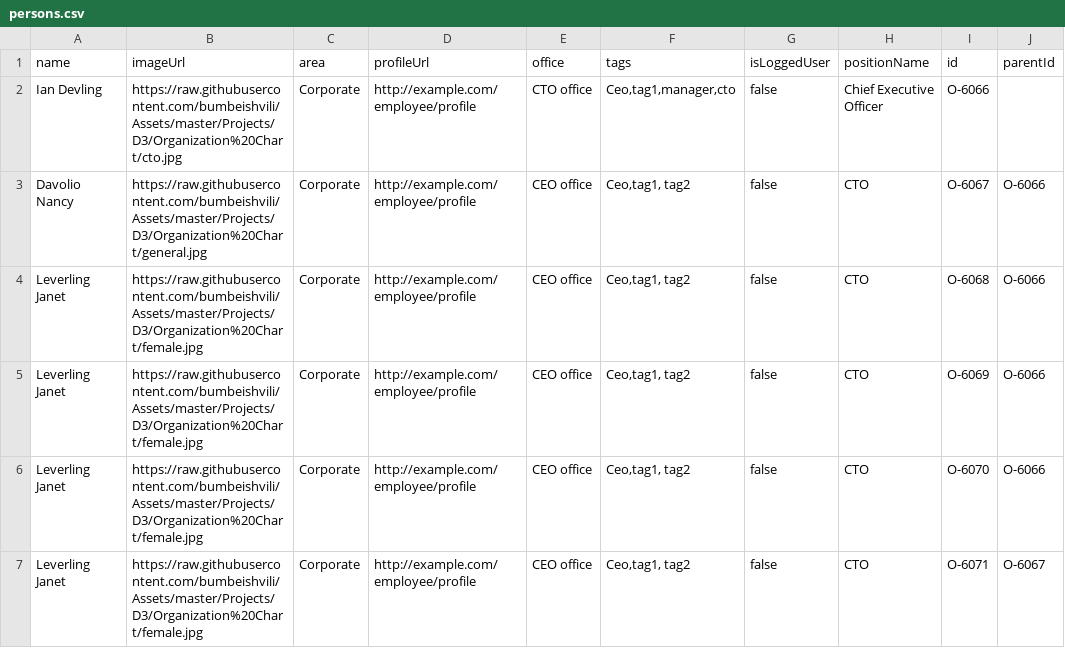
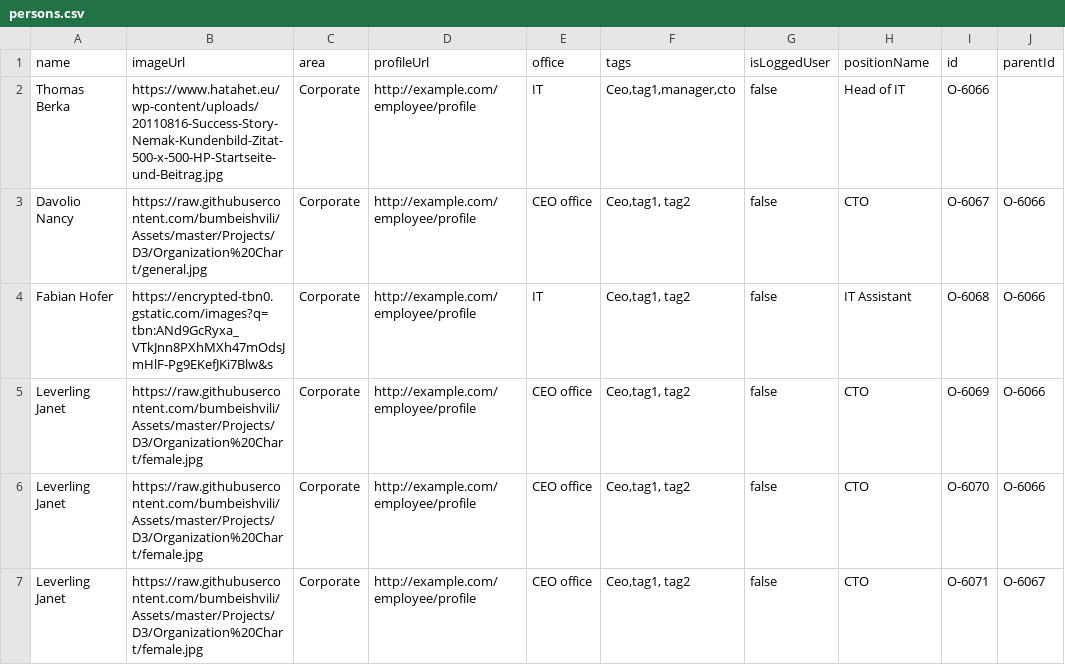
Before and after one commit to fabianhofer8/CCE, a CSV file: persons.csv, drawn as a sheet; only a part is shown; the diff names each change by its address in the sheet, - before the commit and + after, or states it on an @@ line.

Commit message:
Update persons.csv

```diff
--- a/persons.csv
+++ b/persons.csv
-A2 (name): Ian Devling
+A2 (name): Thomas Berka
-B2 (imageUrl): https://raw.githubusercontent.com/bumbeishvili/Assets/master/Projects/D3/Organization%20Chart/cto.jpg
+B2 (imageUrl): https://www.hatahet.eu/wp-content/uploads/20110816-Success-Story-Nemak-Kundenbild-Zitat-500-x-500-HP-Startseite-und-Beitrag.jpg
-E2 (office): CTO office
+E2 (office): IT
-H2 (positionName): Chief Executive Officer
+H2 (positionName): Head of IT
-A4 (name): Leverling Janet
+A4 (name): Fabian Hofer
-B4 (imageUrl): https://raw.githubusercontent.com/bumbeishvili/Assets/master/Projects/D3/Organization%20Chart/female.jpg
+B4 (imageUrl): https://encrypted-tbn0.gstatic.com/images?q=tbn:ANd9GcRyxa_VTkJnn8PXhMXh47mOdsJmHlF-Pg9EKefJKi7Blw&s
-E4 (office): CEO office
+E4 (office): IT
-H4 (positionName): CTO
+H4 (positionName): IT Assistant
```
